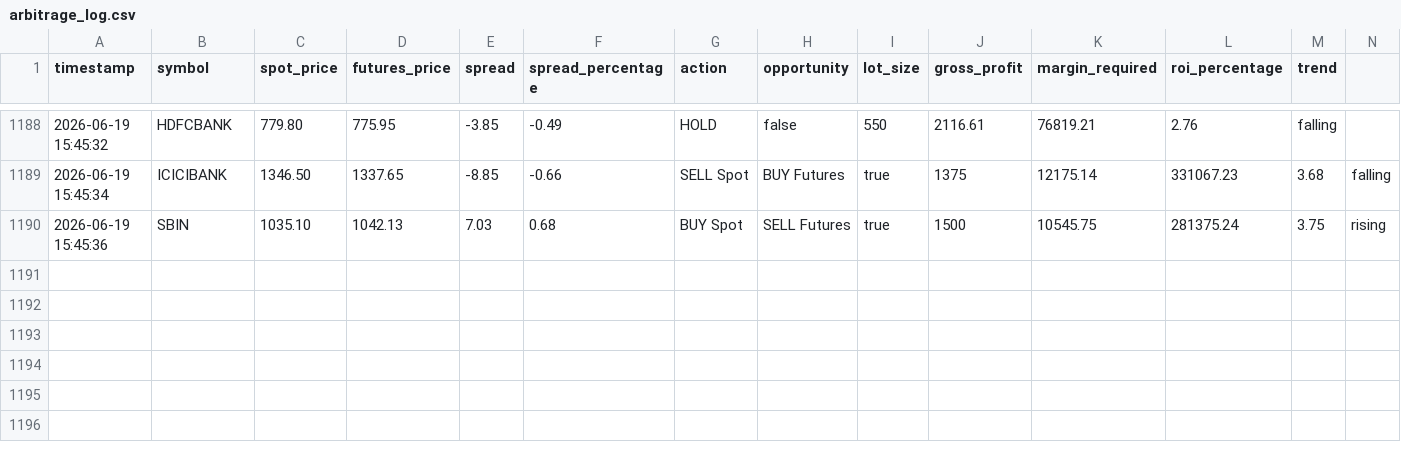
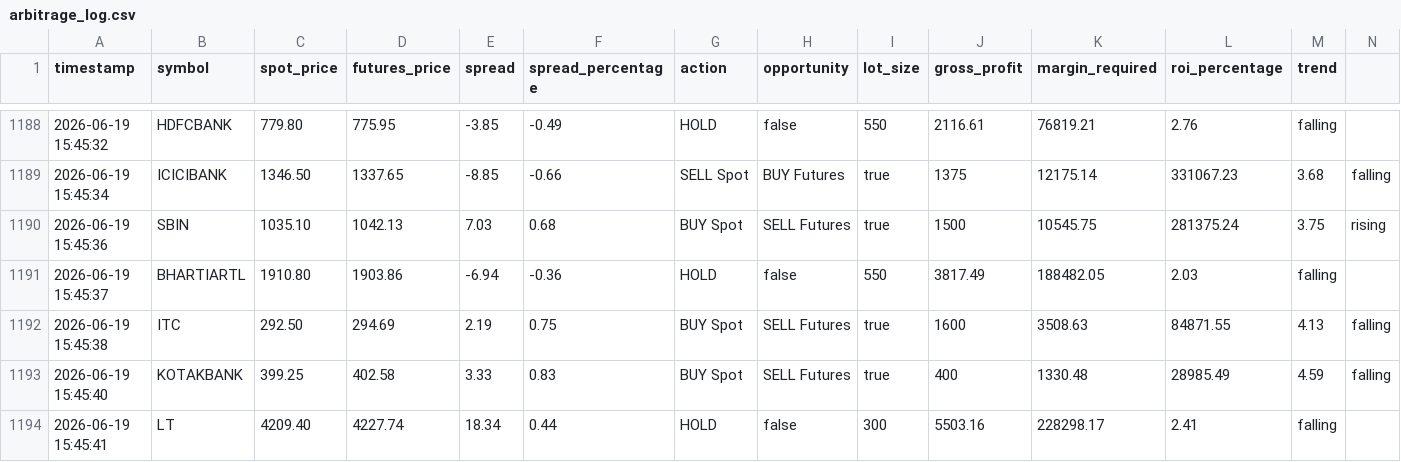
Before and after one commit to rounakkraaj-1744/stocks-arbitrage-bot, a CSV file: backend/rust/arbitrage_log.csv, drawn as a sheet; only a part is shown, gaps mark what is left out.

Commit message:
chore: append arbitrage log entries for BHARTIARTL, ITC, KOTAKBANK, and LT

```diff
--- a/backend/rust/arbitrage_log.csv
+++ b/backend/rust/arbitrage_log.csv
@@ -1190 +1190,5 @@ timestamp,symbol,spot_price,futures_price,spread,spread_percentage,action,opport
 2026-06-19 15:45:36,SBIN,1035.10,1042.13,7.03,0.68,BUY Spot, SELL Futures,true,1500,10545.75,281375.24,3.75,rising
+2026-06-19 15:45:37,BHARTIARTL,1910.80,1903.86,-6.94,-0.36,HOLD,false,550,3817.49,188482.05,2.03,falling
+2026-06-19 15:45:38,ITC,292.50,294.69,2.19,0.75,BUY Spot, SELL Futures,true,1600,3508.63,84871.55,4.13,falling
+2026-06-19 15:45:40,KOTAKBANK,399.25,402.58,3.33,0.83,BUY Spot, SELL Futures,true,400,1330.48,28985.49,4.59,falling
+2026-06-19 15:45:41,LT,4209.40,4227.74,18.34,0.44,HOLD,false,300,5503.16,228298.17,2.41,falling
```
